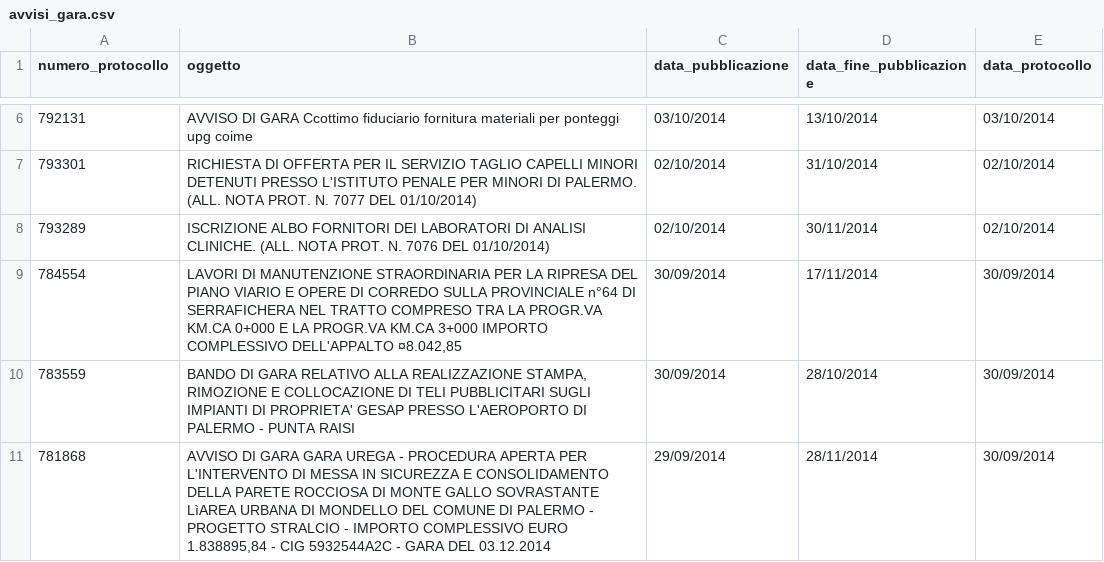
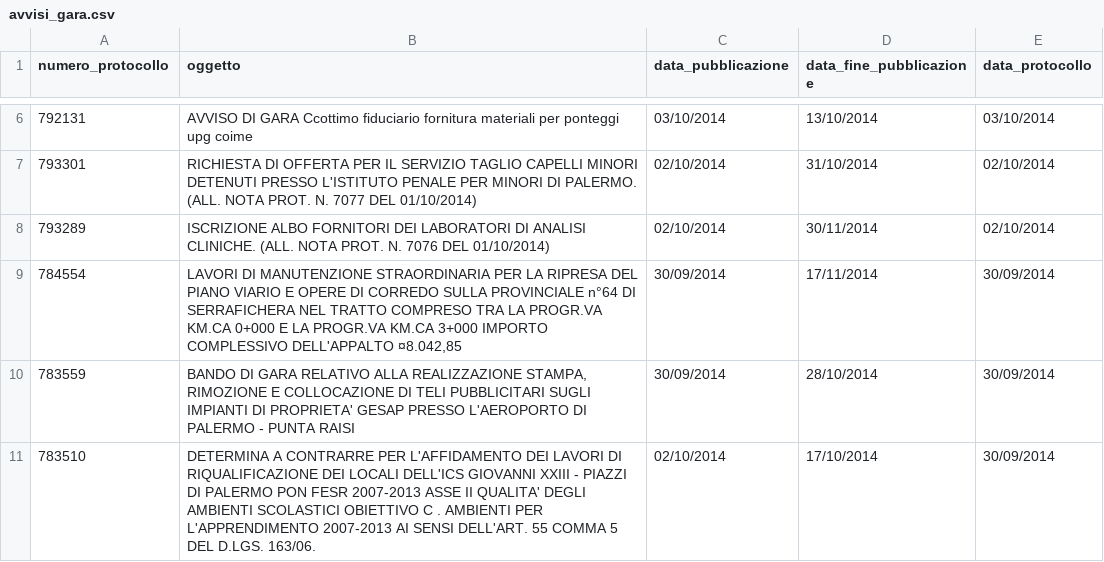
Before and after one commit to aborruso/albopretoriopa, a CSV file: avvisi_gara.csv, drawn as a sheet; only a part is shown, gaps mark what is left out.

Commit message:
update

```diff
--- a/avvisi_gara.csv
+++ b/avvisi_gara.csv
@@ -10,2 +10,2 @@ numero_protocollo,oggetto,data_pubblicazione,data_fine_pubblicazione,data_protoc
 783559,"BANDO DI GARA RELATIVO ALLA REALIZZAZIONE STAMPA, RIMOZIONE E COLLOCAZIONE DI TELI PUBBLICITARI SUGLI IMPIANTI DI PROPRIETA' GESAP PRESSO L'AEROPORTO DI PALERMO - PUNTA RAISI",30/09/2014,28/10/2014,30/09/2014
-781868,"AVVISO DI GARA GARA UREGA - PROCEDURA APERTA PER L'INTERVENTO DI MESSA IN SICUREZZA E CONSOLIDAMENTO DELLA PARETE ROCCIOSA DI MONTE GALLO SOVRASTANTE LìAREA URBANA DI MONDELLO DEL COMUNE DI PALERMO - PROGETTO STRALCIO - IMPORTO COMPLESSIVO EURO 1.838895,84 - CIG 5932544A2C - GARA DEL 03.12.2014",29/09/2014,28/11/2014,30/09/2014
+783510,DETERMINA A CONTRARRE PER L'AFFIDAMENTO DEI LAVORI DI RIQUALIFICAZIONE DEI LOCALI DELL'ICS GIOVANNI XXIII - PIAZZI DI PALERMO PON FESR 2007-2013 ASSE II QUALITA' DEGLI AMBIENTI SCOLASTICI OBIETTIVO C . AMBIENTI PER L'APPRENDIMENTO 2007-2013 AI SENSI DELL'ART. 55 COMMA 5 DEL D.LGS. 163/06.,02/10/2014,17/10/2014,30/09/2014
```
